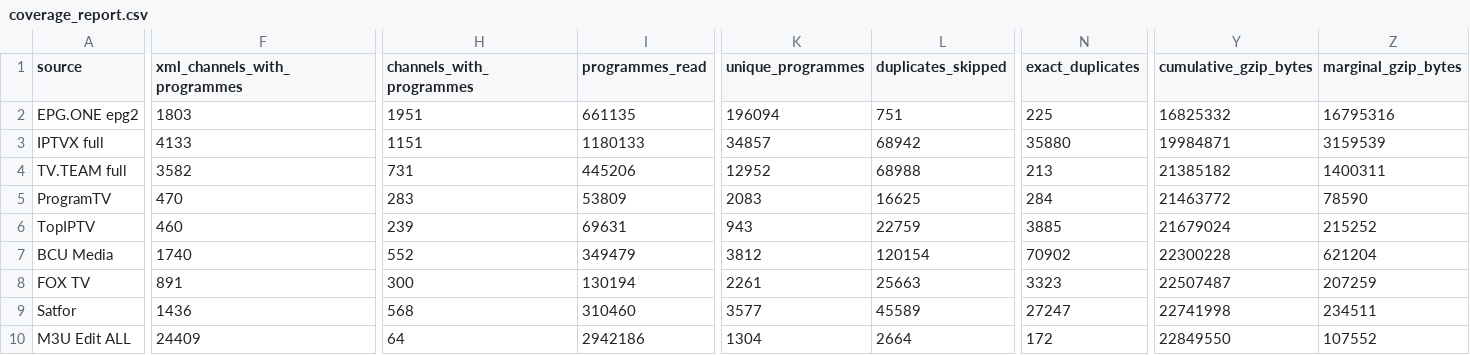
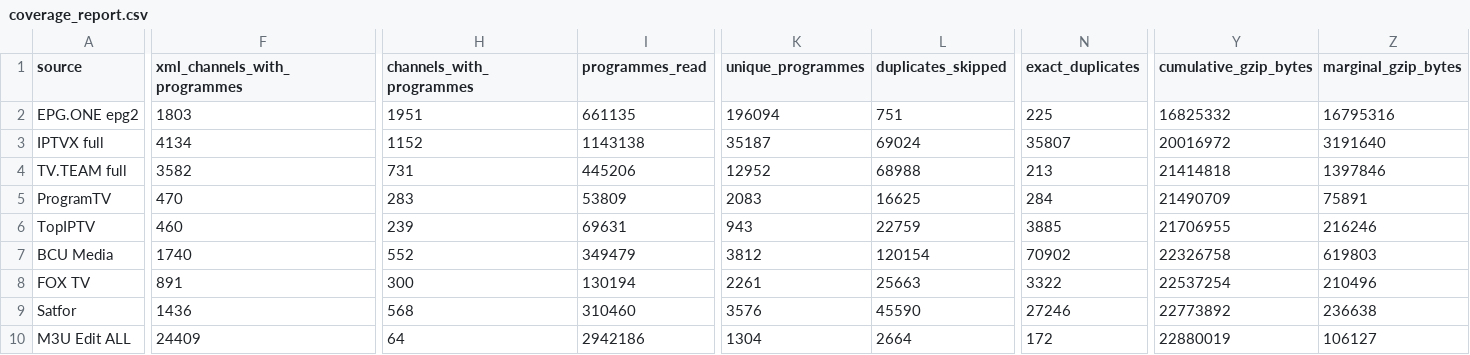
Before and after one commit to oleghkap/EPG-EDEM, a CSV file: coverage_report.csv, drawn as a sheet; only a part is shown, gaps mark what is left out; the diff covers the shown part only; the diff names each change by its address in the sheet, - before the commit and + after, or states it on an @@ line.

```diff
--- a/coverage_report.csv
+++ b/coverage_report.csv
-F3 (xml_channels_with_programmes): 4133
+F3 (xml_channels_with_programmes): 4134
-H3 (channels_with_programmes): 1151
+H3 (channels_with_programmes): 1152
-I3 (programmes_read): 1180133
+I3 (programmes_read): 1143138
-K3 (unique_programmes): 34857
+K3 (unique_programmes): 35187
-L3 (duplicates_skipped): 68942
+L3 (duplicates_skipped): 69024
-N3 (exact_duplicates): 35880
+N3 (exact_duplicates): 35807
-Y3 (cumulative_gzip_bytes): 19984871
+Y3 (cumulative_gzip_bytes): 20016972
-Z3 (marginal_gzip_bytes): 3159539
+Z3 (marginal_gzip_bytes): 3191640
-Y4 (cumulative_gzip_bytes): 21385182
+Y4 (cumulative_gzip_bytes): 21414818
-Z4 (marginal_gzip_bytes): 1400311
+Z4 (marginal_gzip_bytes): 1397846
-Y5 (cumulative_gzip_bytes): 21463772
+Y5 (cumulative_gzip_bytes): 21490709
-Z5 (marginal_gzip_bytes): 78590
+Z5 (marginal_gzip_bytes): 75891
-Y6 (cumulative_gzip_bytes): 21679024
+Y6 (cumulative_gzip_bytes): 21706955
-Z6 (marginal_gzip_bytes): 215252
+Z6 (marginal_gzip_bytes): 216246
-Y7 (cumulative_gzip_bytes): 22300228
+Y7 (cumulative_gzip_bytes): 22326758
-Z7 (marginal_gzip_bytes): 621204
+Z7 (marginal_gzip_bytes): 619803
-N8 (exact_duplicates): 3323
+N8 (exact_duplicates): 3322
-Y8 (cumulative_gzip_bytes): 22507487
+Y8 (cumulative_gzip_bytes): 22537254
-Z8 (marginal_gzip_bytes): 207259
+Z8 (marginal_gzip_bytes): 210496
-K9 (unique_programmes): 3577
+K9 (unique_programmes): 3576
-L9 (duplicates_skipped): 45589
+L9 (duplicates_skipped): 45590
-N9 (exact_duplicates): 27247
+N9 (exact_duplicates): 27246
-Y9 (cumulative_gzip_bytes): 22741998
+Y9 (cumulative_gzip_bytes): 22773892
-Z9 (marginal_gzip_bytes): 234511
+Z9 (marginal_gzip_bytes): 236638
-Y10 (cumulative_gzip_bytes): 22849550
+Y10 (cumulative_gzip_bytes): 22880019
-Z10 (marginal_gzip_bytes): 107552
+Z10 (marginal_gzip_bytes): 106127
```
Also changed, not shown: 1 edited cell elsewhere in this file, channel_coverage.csv, 3 other files.
